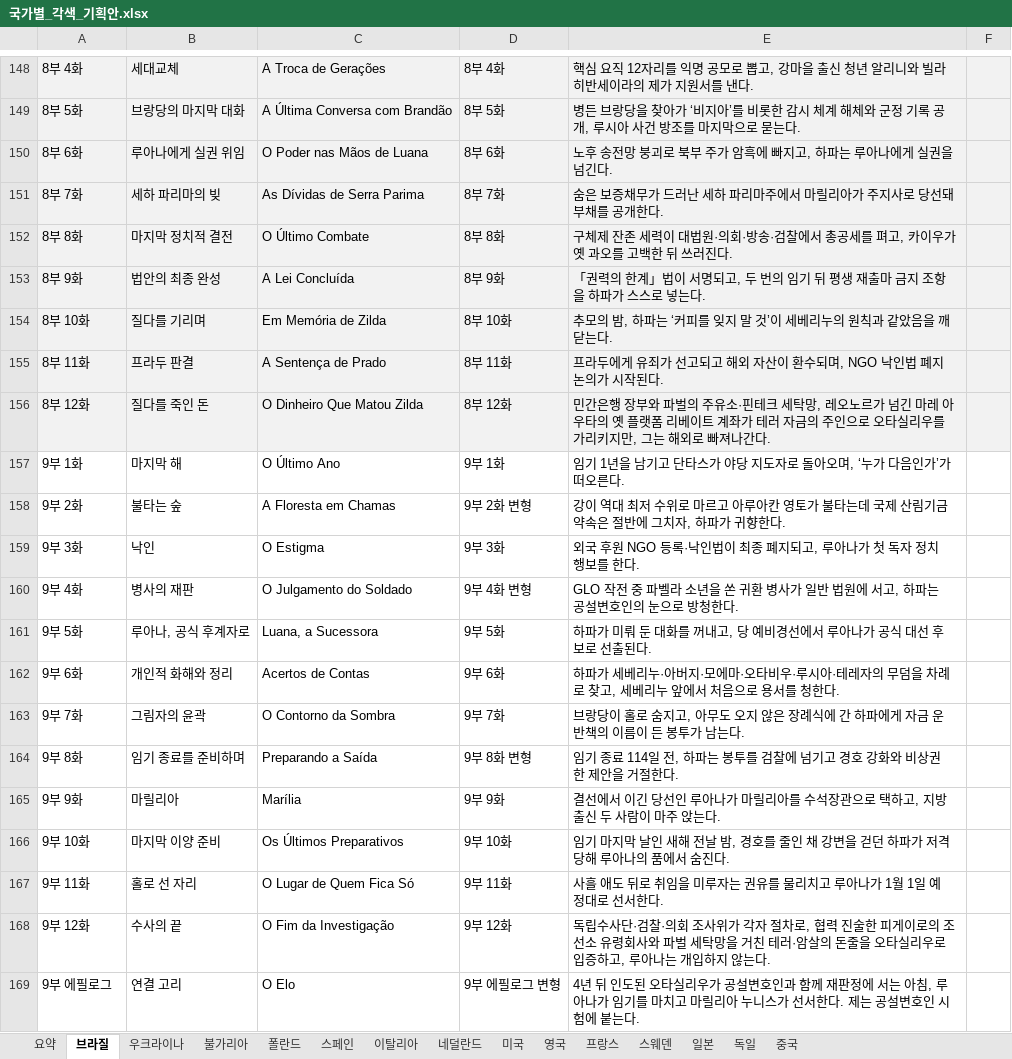
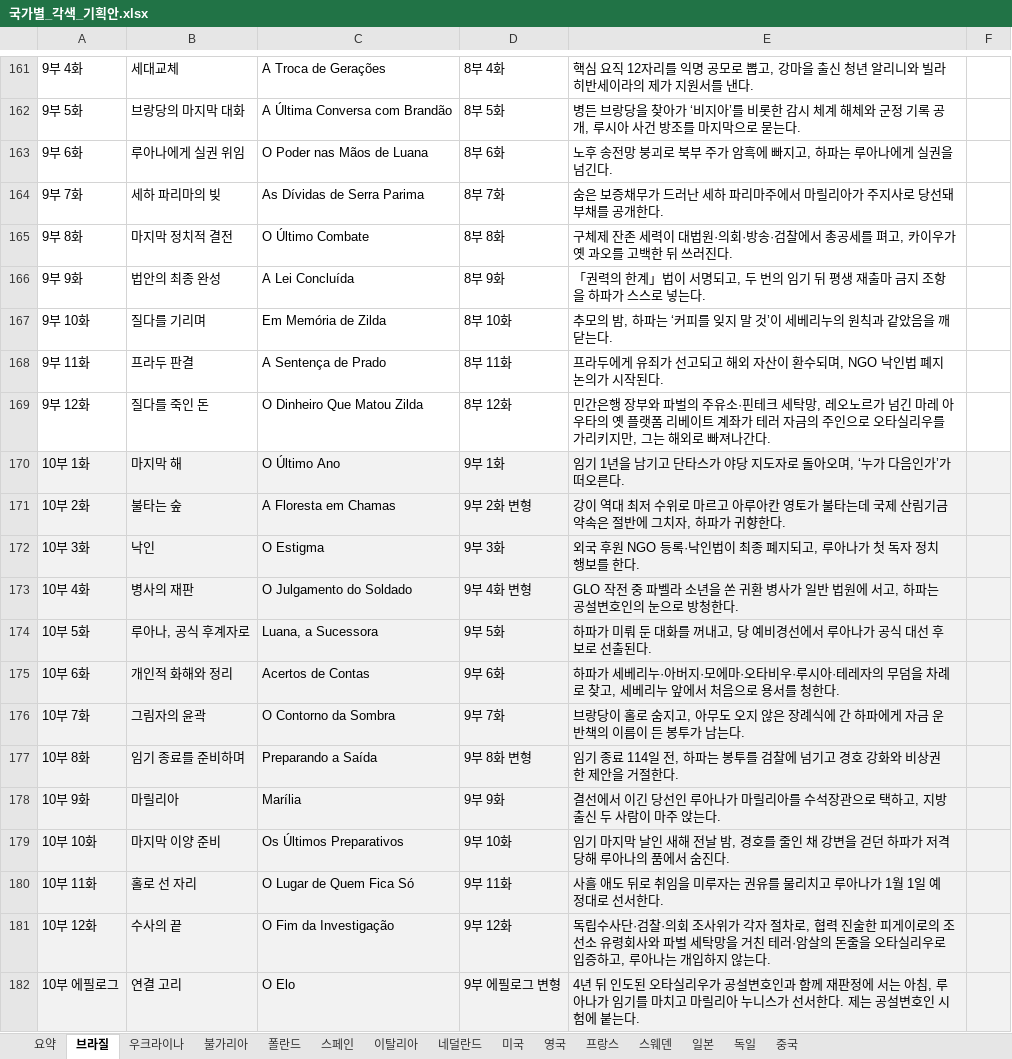
Before and after one commit to svetsvet1982/Spanish_Madrid, an Excel workbook: 기획안/국가별_각색_기획안.xlsx, sheet 브라질, drawn as a sheet; only a part is shown, gaps mark what is left out; values as stored, in another font and other column widths than the file's, no borders; addresses are those after the commit; the diff covers the shown part only; the diff names each change by its address in the sheet, - before the commit and + after, or states it on an @@ line.

```diff
--- a/기획안/국가별_각색_기획안.xlsx (sheet 브라질)
+++ b/기획안/국가별_각색_기획안.xlsx (sheet 브라질)
-A161:F169 fill: #F2F2F2
+A161:F169 fill: none
-A161: 8부 4화
+A161: 9부 4화
-A162: 8부 5화
+A162: 9부 5화
-A163: 8부 6화
+A163: 9부 6화
-A164: 8부 7화
+A164: 9부 7화
-A165: 8부 8화
+A165: 9부 8화
-A166: 8부 9화
+A166: 9부 9화
-A167: 8부 10화
+A167: 9부 10화
-A168: 8부 11화
+A168: 9부 11화
-A169: 8부 12화
+A169: 9부 12화
-A170: 9부 1화
+A170: 10부 1화
-A170:F182 fill: none
+A170:F182 fill: #F2F2F2
-A171: 9부 2화
+A171: 10부 2화
-A172: 9부 3화
+A172: 10부 3화
-A173: 9부 4화
+A173: 10부 4화
-A174: 9부 5화
+A174: 10부 5화
-A175: 9부 6화
+A175: 10부 6화
-A176: 9부 7화
+A176: 10부 7화
-A177: 9부 8화
+A177: 10부 8화
-A178: 9부 9화
+A178: 10부 9화
-A179: 9부 10화
+A179: 10부 10화
-A180: 9부 11화
+A180: 10부 11화
-A181: 9부 12화
+A181: 10부 12화
-A182: 9부 에필로그
+A182: 10부 에필로그
```
Also changed, not shown: 13 added rows, 84 edited cells and cell formats elsewhere in this sheet, sheet 요약.
